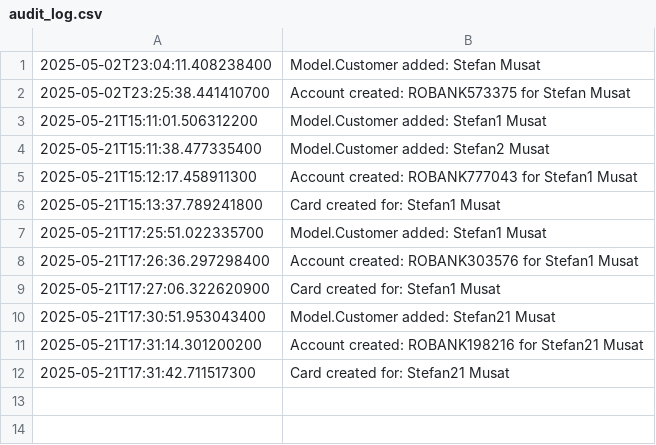
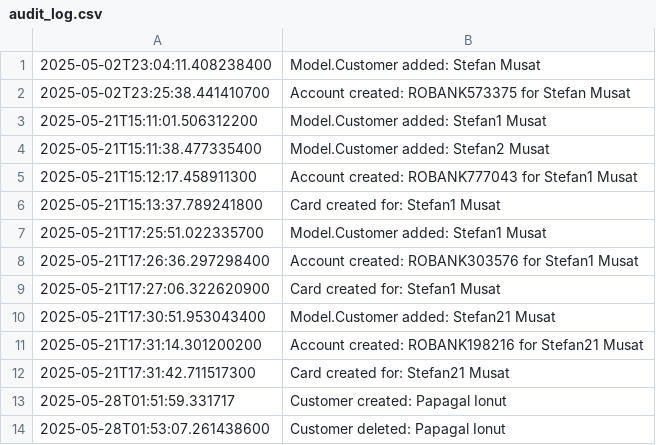
Before and after one commit to MusatStefanRadu/Banking-management-system, a CSV file: Src/audit_log.csv, drawn as a sheet.

```diff
--- a/Src/audit_log.csv
+++ b/Src/audit_log.csv
@@ -12 +12,3 @@
 2025-05-21T17:31:42.711517300,Card created for: Stefan21 Musat
+2025-05-28T01:51:59.331717,Customer created: Papagal Ionut
+2025-05-28T01:53:07.261438600,Customer deleted: Papagal Ionut
```
Also changed, not shown: Src/out/production/Src/audit_log.csv, 18 other files.
